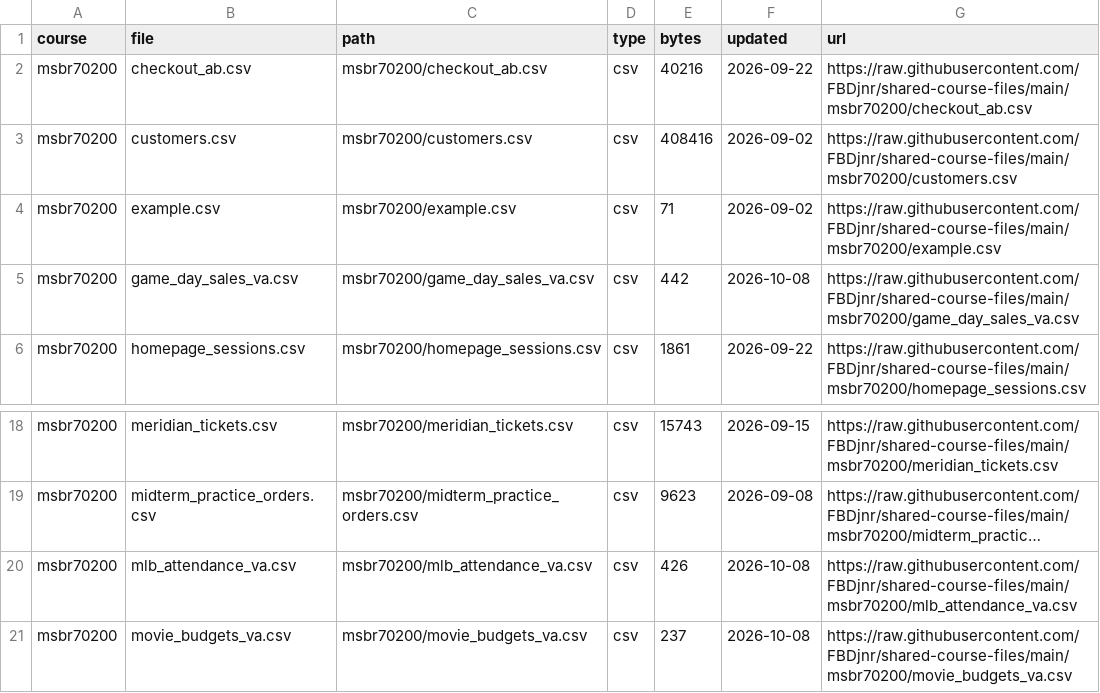
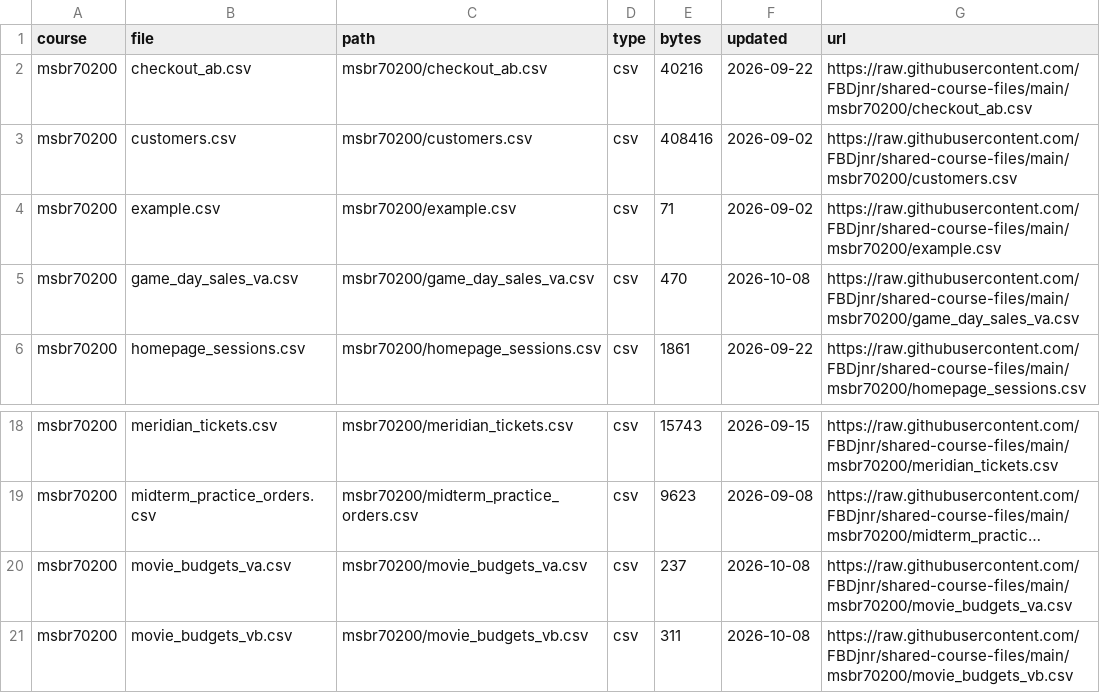
Before and after one commit to FBDjnr/shared-course-files, a CSV file: index.csv, drawn as a sheet; only a part is shown, gaps mark what is left out; the shorter side is filled out with more unchanged rows; long unchanged cells end in …; the diff names each change by its address in the sheet, - before the commit and + after, or states it on an @@ line.

Commit message:
Game-day sales in whole dollars; remove unused MLB attendance data

```diff
--- a/index.csv
+++ b/index.csv
-E5 (bytes): 442
+E5 (bytes): 470
-row 20: msbr70200 | mlb_attendance_va.csv | msbr70200/mlb_attendance_va.csv | csv | 426 | 2026-10-08 | https://raw.githubusercontent.com/FBDjnr/shared-course-files/main/msbr70200/mlb_attendance_va.csv
```
Also changed, not shown: msbr70200/game_day_sales_va.csv, msbr70200/index.csv, 1 other file.
